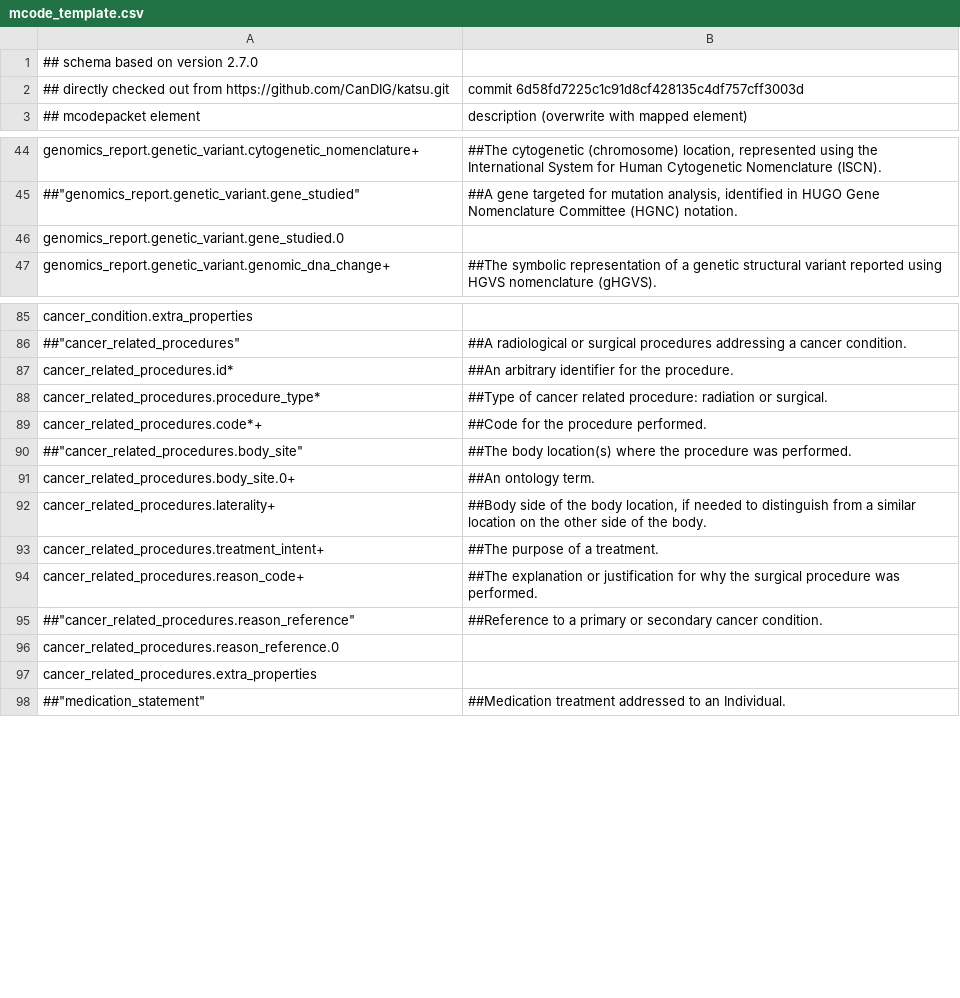
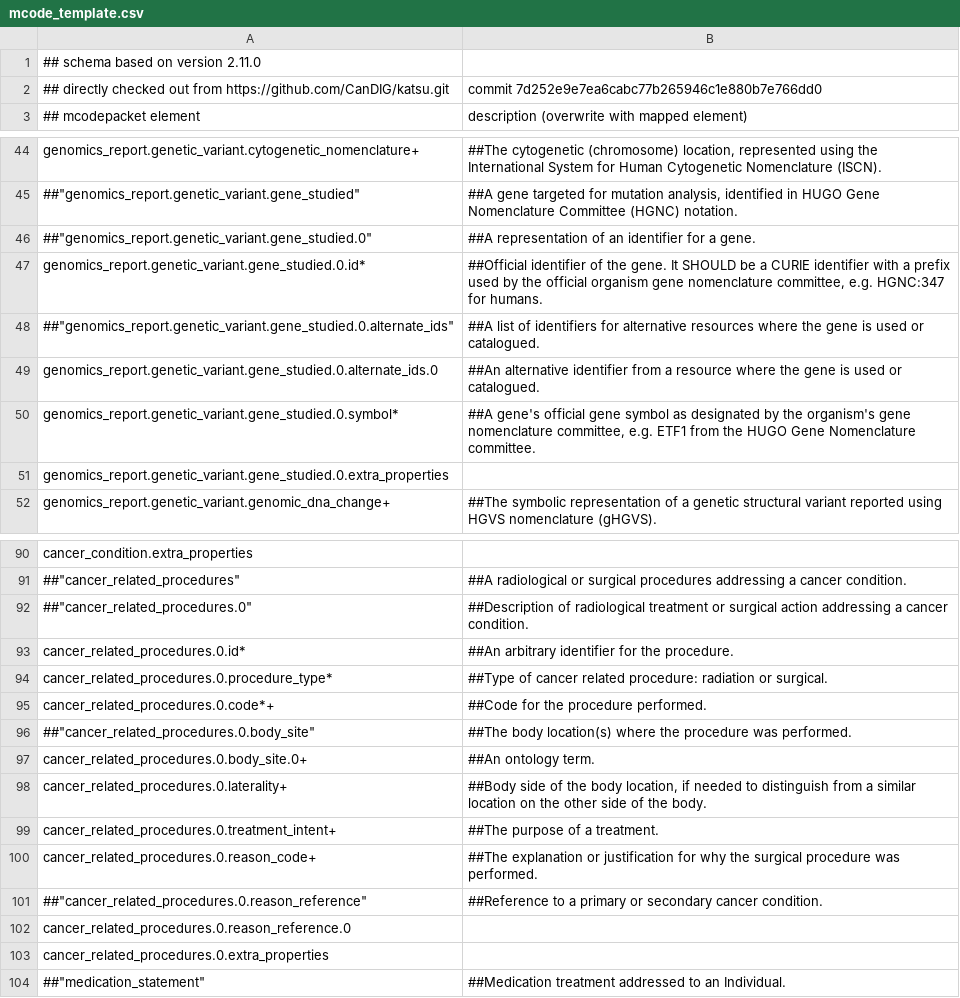
Before and after one commit to CanDIG/clinical_ETL_code, a CSV file: mcode_template.csv, drawn as a sheet; only a part is shown, gaps mark what is left out; the diff covers the shown part only.

Commit message:
Update mcode_template.csv

```diff
--- a/mcode_template.csv
+++ b/mcode_template.csv
@@ -1,3 +1,3 @@
-## schema based on version 2.7.0,
-## directly checked out from https://github.com/CanDIG/katsu.git, commit 6d58fd7225c1c91d8cf428135c4df757cff3003d
+## schema based on version 2.11.0,
+## directly checked out from https://github.com/CanDIG/katsu.git, commit 7d252e9e7ea6cabc77b265946c1e880b7e766dd0
 ## mcodepacket element, description (overwrite with mapped element)
@@ -45,3 +45,8 @@
 ##"genomics_report.genetic_variant.gene_studied","##A gene targeted for mutation analysis, identified in HUGO Gene Nomenclature Committee (HGNC) notation."
-"genomics_report.genetic_variant.gene_studied.0",
+##"genomics_report.genetic_variant.gene_studied.0","##A representation of an identifier for a gene."
+"genomics_report.genetic_variant.gene_studied.0.id*","##Official identifier of the gene. It SHOULD be a CURIE identifier with a prefix used by the official organism gene nomenclature committee, e.g. HGNC:347 for humans."
+##"genomics_report.genetic_variant.gene_studied.0.alternate_ids","##A list of identifiers for alternative resources where the gene is used or catalogued."
+"genomics_report.genetic_variant.gene_studied.0.alternate_ids.0","##An alternative identifier from a resource where the gene is used or catalogued."
+"genomics_report.genetic_variant.gene_studied.0.symbol*","##A gene's official gene symbol as designated by the organism's gene nomenclature committee, e.g. ETF1 from the HUGO Gene Nomenclature committee."
+"genomics_report.genetic_variant.gene_studied.0.extra_properties",
 "genomics_report.genetic_variant.genomic_dna_change+","##The symbolic representation of a genetic structural variant reported using HGVS nomenclature (gHGVS)."
@@ -86,13 +91,14 @@
 ##"cancer_related_procedures","##A radiological or surgical procedures addressing a cancer condition."
-"cancer_related_procedures.id*","##An arbitrary identifier for the procedure."
-"cancer_related_procedures.procedure_type*","##Type of cancer related procedure: radiation or surgical."
-"cancer_related_procedures.code*+","##Code for the procedure performed."
-##"cancer_related_procedures.body_site","##The body location(s) where the procedure was performed."
-"cancer_related_procedures.body_site.0+","##An ontology term."
-"cancer_related_procedures.laterality+","##Body side of the body location, if needed to distinguish from a similar location on the other side of the body."
-"cancer_related_procedures.treatment_intent+","##The purpose of a treatment."
-"cancer_related_procedures.reason_code+","##The explanation or justification for why the surgical procedure was performed."
-##"cancer_related_procedures.reason_reference","##Reference to a primary or secondary cancer condition."
-"cancer_related_procedures.reason_reference.0",
-"cancer_related_procedures.extra_properties",
+##"cancer_related_procedures.0","##Description of radiological treatment or surgical action addressing a cancer condition."
+"cancer_related_procedures.0.id*","##An arbitrary identifier for the procedure."
+"cancer_related_procedures.0.procedure_type*","##Type of cancer related procedure: radiation or surgical."
+"cancer_related_procedures.0.code*+","##Code for the procedure performed."
+##"cancer_related_procedures.0.body_site","##The body location(s) where the procedure was performed."
+"cancer_related_procedures.0.body_site.0+","##An ontology term."
+"cancer_related_procedures.0.laterality+","##Body side of the body location, if needed to distinguish from a similar location on the other side of the body."
+"cancer_related_procedures.0.treatment_intent+","##The purpose of a treatment."
+"cancer_related_procedures.0.reason_code+","##The explanation or justification for why the surgical procedure was performed."
+##"cancer_related_procedures.0.reason_reference","##Reference to a primary or secondary cancer condition."
+"cancer_related_procedures.0.reason_reference.0",
+"cancer_related_procedures.0.extra_properties",
 ##"medication_statement","##Medication treatment addressed to an Individual."
```
Also changed, not shown: 1 edited cell elsewhere in this file.
